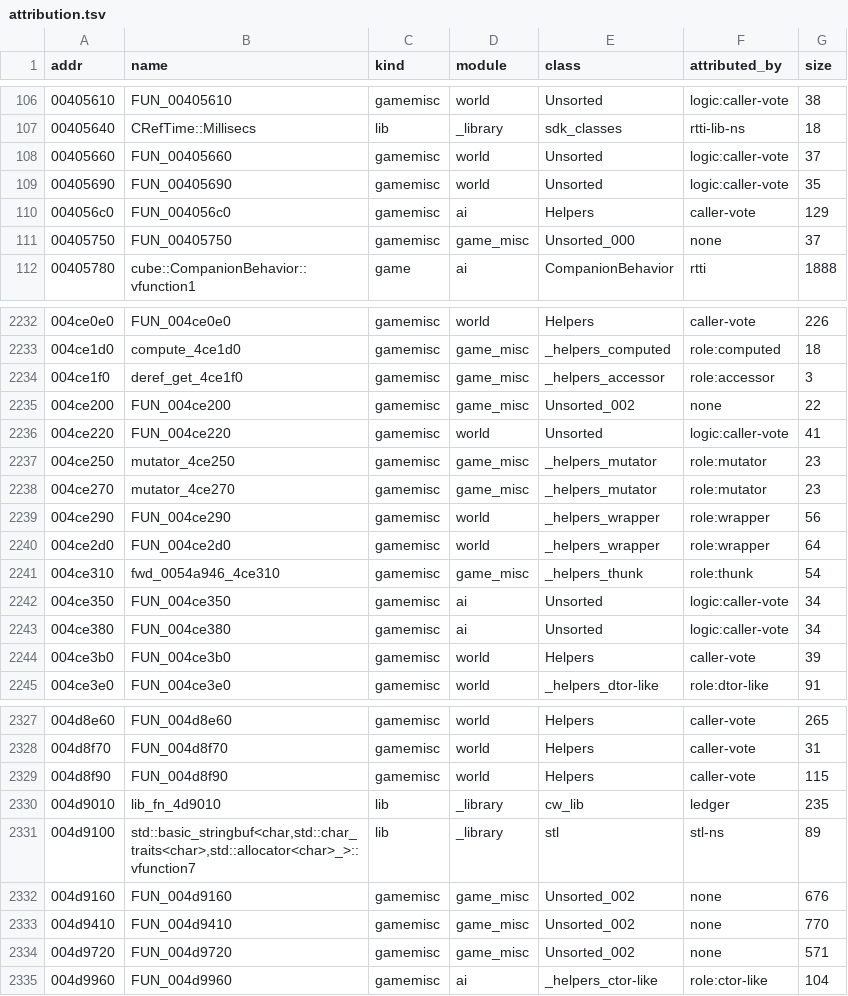
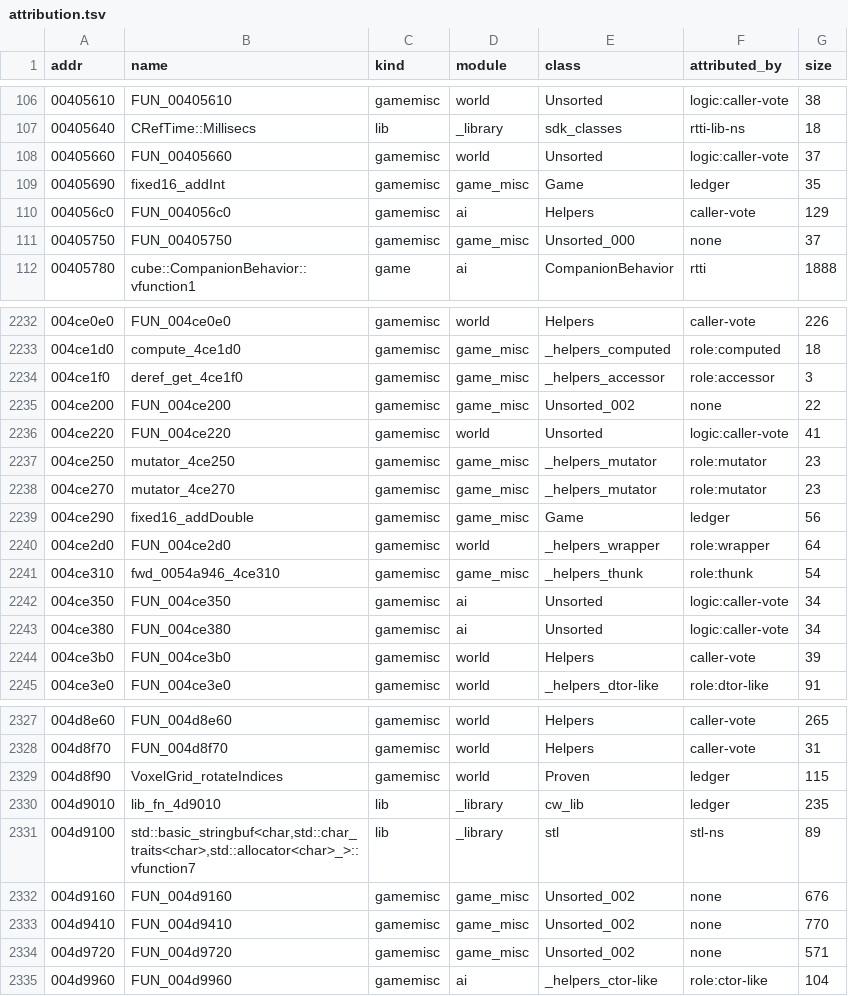
Before and after one commit to TestingRat-blip/cw-re-rework, a TSV file: server/attribution.tsv, drawn as a sheet; only a part is shown, gaps mark what is left out.

Commit message:
Port the town builder's HOUSE FURNISHING pass -- and cellAt3D rotates
The last stage in this run left RE'd-and-gated without a port. cwgen's
`townFurnishHouse` now walks the house's own 3x3x4 module grid and builds
every furniture record; `rederive_townfurnish` is 1,004/1,004 over 323
houses -- the whole draw stream consumed exactly, the factory's hidden
draws included, and 6,759 records derived field by field.

Four things the 07-28i decode did not have, three of which no draw count
could ever have caught:

* `VoxelGrid_cellAt3D` is not an array index. `FUN_004d1950` calls
  `FUN_004d8f90` on its indices before the bounds check, and that rotates
  (a, b) by `house[+4] & 3` and mirrors b on `house[+8]` -- so one layout
  furnishes eight ways. A rigid transform preserves the count of
  (wall, non-wall neighbour) pairs, so the draw TOTAL is identical under
  all eight and only the positions move.
* The house sits `plotOrigin + 7`, not at the plot origin: 39 blocks
  centred in the 51-block village plot. The port carried 0 with a comment
  asserting it was deliberately NOT centred -- a sentence copied forward,
  and six blocks wrong in the engine's town rendering.
  The decomposition alone does not pin the 7 (both 7 and 8 close); what
  breaks the tie is that the offsets are the span's own .rdata literals.
* The type-0x10 jitter is single precision (divss/mulss). In double it is
  off by one 16.16 unit in about one record in 5,000, which is how it was
  found -- one failure out of 6,759.
* The pass's first draw is the house's first RECORDED draw in 323 of 323
  houses, so the gate has no free start parameter at all.

The 21 module offsets are machine-derived from the 6,759 live records,
never scraped off a listing -- MSVC hoists the pushes for call N+1 above
the store for call N here exactly as it does in the layout tree.

gate_town_furnish 26,891 -> 34,307 checks: it now re-derives the whole
offset table from the capture every run, byte-checks the cellAt3D
rotation and the f32 jitter, and reports the origin ambiguity rather
than the conclusion. Whole cw_decomp suite still green (34 gates).

```diff
--- a/server/attribution.tsv
+++ b/server/attribution.tsv
@@ -108,3 +108,3 @@ addr	name	kind	module	class	attributed_by	size
 00405660	FUN_00405660	gamemisc	world	Unsorted	logic:caller-vote	37
-00405690	FUN_00405690	gamemisc	world	Unsorted	logic:caller-vote	35
+00405690	fixed16_addInt	gamemisc	game_misc	Game	ledger	35
 004056c0	FUN_004056c0	gamemisc	ai	Helpers	caller-vote	129
@@ -2238,3 +2238,3 @@ addr	name	kind	module	class	attributed_by	size
 004ce270	mutator_4ce270	gamemisc	game_misc	_helpers_mutator	role:mutator	23
-004ce290	FUN_004ce290	gamemisc	world	_helpers_wrapper	role:wrapper	56
+004ce290	fixed16_addDouble	gamemisc	game_misc	Game	ledger	56
 004ce2d0	FUN_004ce2d0	gamemisc	world	_helpers_wrapper	role:wrapper	64
@@ -2328,3 +2328,3 @@ addr	name	kind	module	class	attributed_by	size
 004d8f70	FUN_004d8f70	gamemisc	world	Helpers	caller-vote	31
-004d8f90	FUN_004d8f90	gamemisc	world	Helpers	caller-vote	115
+004d8f90	VoxelGrid_rotateIndices	gamemisc	world	Proven	ledger	115
 004d9010	lib_fn_4d9010	lib	_library	cw_lib	ledger	235
```
Also changed, not shown: 17 other files.
